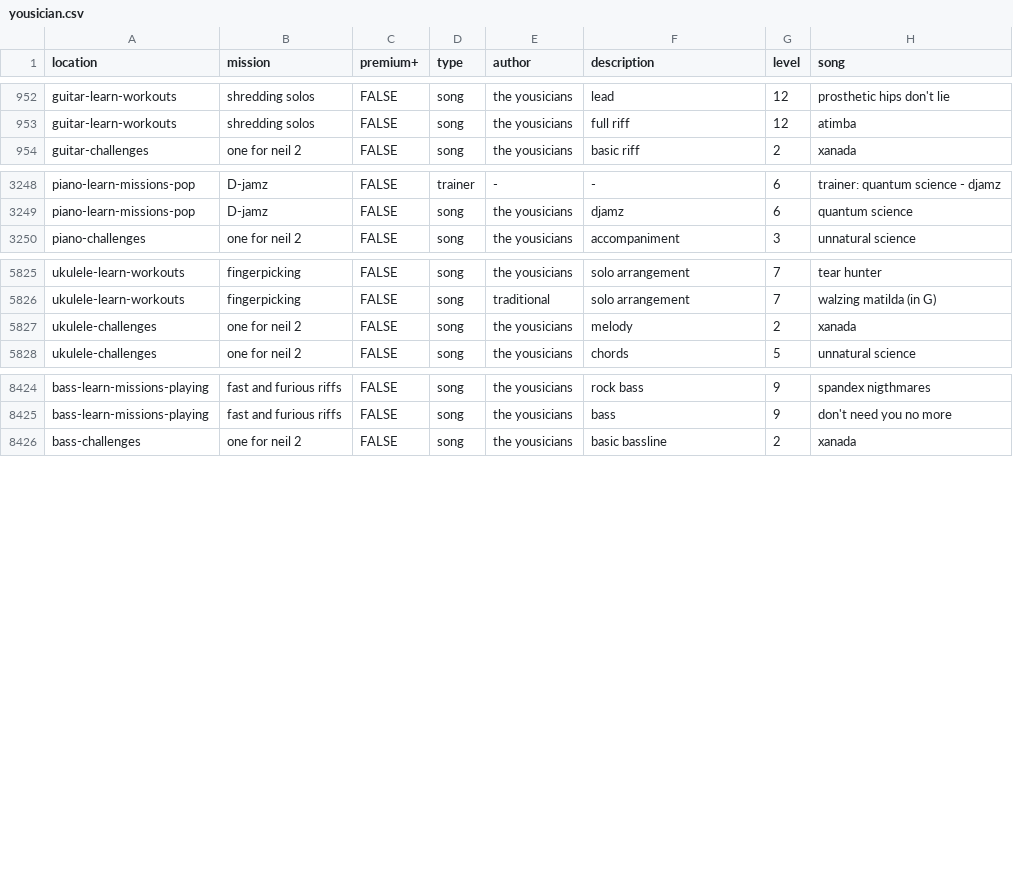
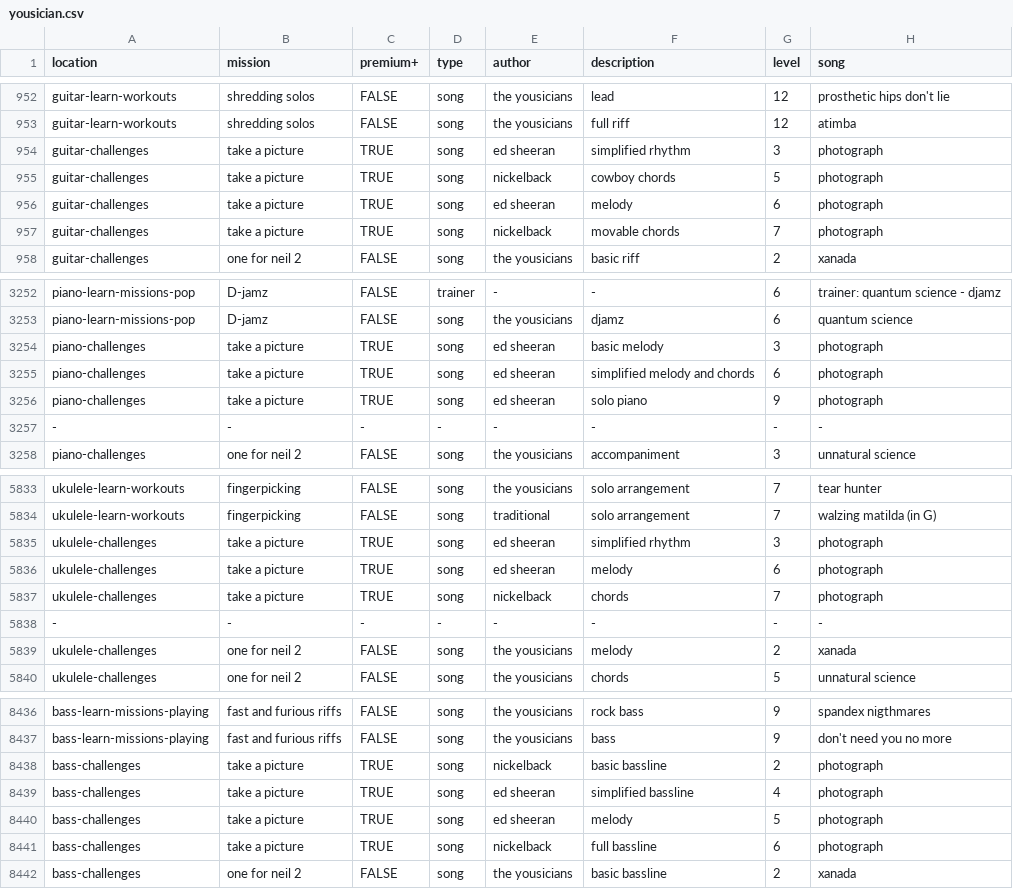
Before and after one commit to zeljkofilipin/yousician, a CSV file: yousician.csv, drawn as a sheet; only a part is shown, gaps mark what is left out; the diff names each change by its address in the sheet, - before the commit and + after, or states it on an @@ line.

Commit message:
challenge: 2025-4

```diff
--- a/yousician.csv
+++ b/yousician.csv
+row 954: guitar-challenges | take a picture | TRUE | song | ed sheeran | simplified rhythm | 3 | photograph
+row 955: guitar-challenges | take a picture | TRUE | song | nickelback | cowboy chords | 5 | photograph
+row 956: guitar-challenges | take a picture | TRUE | song | ed sheeran | melody | 6 | photograph
+row 957: guitar-challenges | take a picture | TRUE | song | nickelback | movable chords | 7 | photograph
+row 3254: piano-challenges | take a picture | TRUE | song | ed sheeran | basic melody | 3 | photograph
+row 3255: piano-challenges | take a picture | TRUE | song | ed sheeran | simplified melody and chords | 6 | photograph
+row 3256: piano-challenges | take a picture | TRUE | song | ed sheeran | solo piano | 9 | photograph
+row 3257: - | - | - | - | - | - | - | -
+row 5835: ukulele-challenges | take a picture | TRUE | song | ed sheeran | simplified rhythm | 3 | photograph
+row 5836: ukulele-challenges | take a picture | TRUE | song | ed sheeran | melody | 6 | photograph
+row 5837: ukulele-challenges | take a picture | TRUE | song | nickelback | chords | 7 | photograph
+row 5838: - | - | - | - | - | - | - | -
+row 8438: bass-challenges | take a picture | TRUE | song | nickelback | basic bassline | 2 | photograph
+row 8439: bass-challenges | take a picture | TRUE | song | ed sheeran | simplified bassline | 4 | photograph
+row 8440: bass-challenges | take a picture | TRUE | song | ed sheeran | melody | 5 | photograph
+row 8441: bass-challenges | take a picture | TRUE | song | nickelback | full bassline | 6 | photograph
```
Also changed, not shown: challenges.csv, 1 other file.
